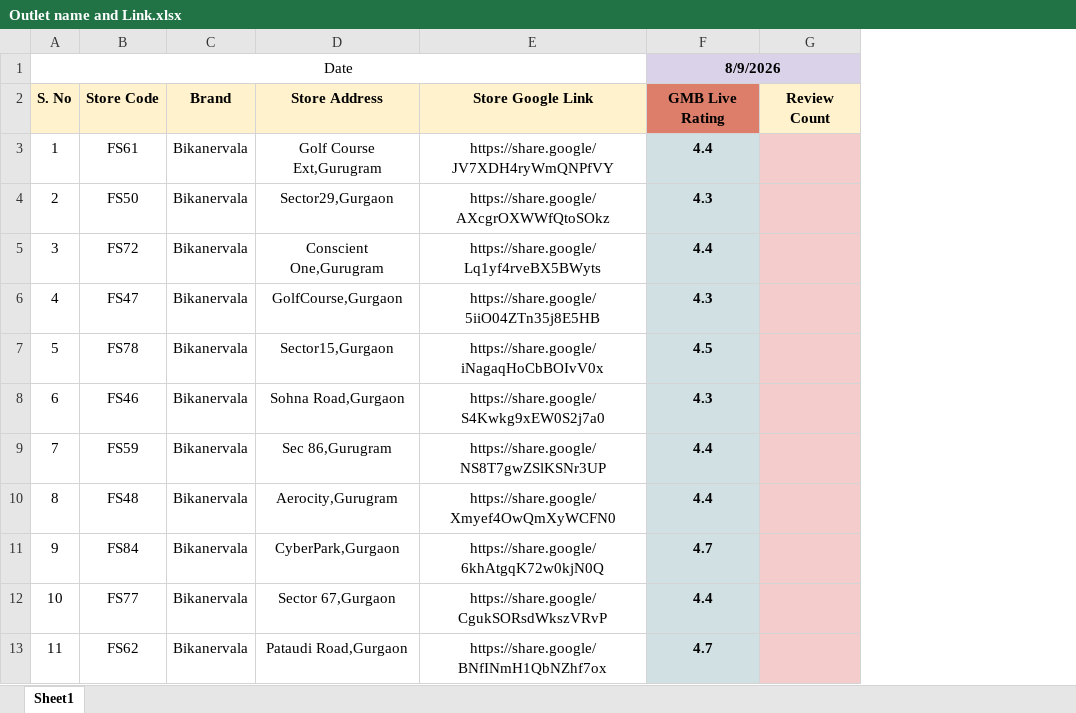
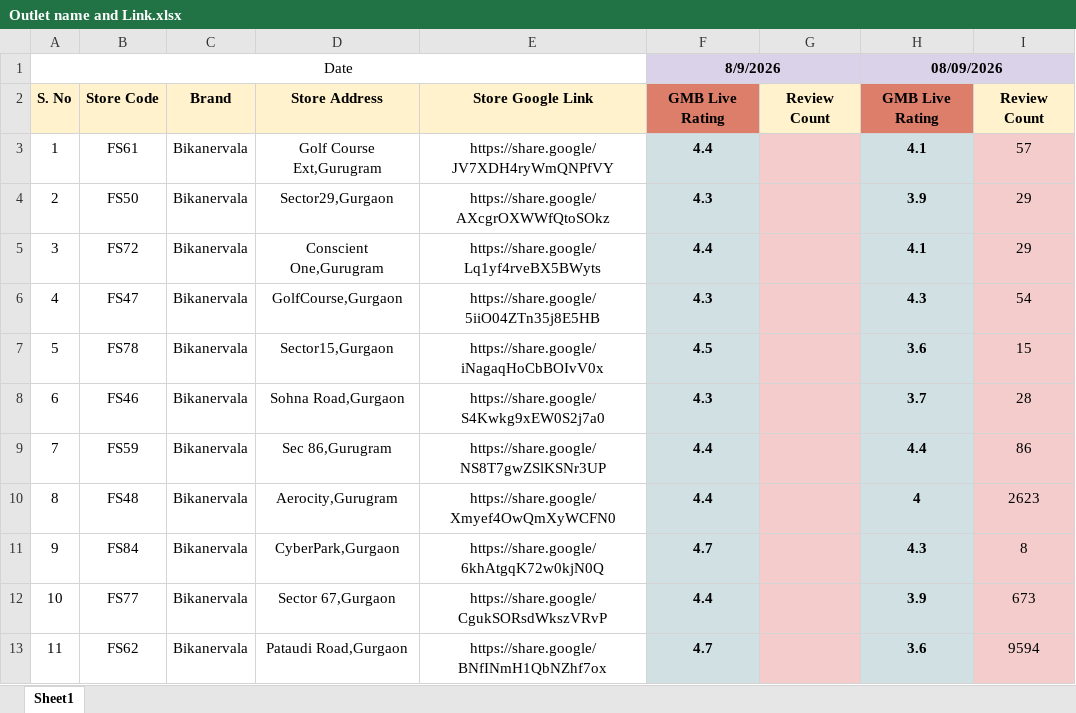
Before and after one commit to bikanervalap61/rating, an Excel workbook: Outlet name and Link.xlsx, sheet Sheet1, drawn as a sheet; only a part is shown; values as stored, in another font and other column widths than the file's, no borders; the diff names each change by its address in the sheet, - before the commit and + after, or states it on an @@ line.

```diff
--- a/Outlet name and Link.xlsx (sheet Sheet1)
+++ b/Outlet name and Link.xlsx (sheet Sheet1)
+column H, rows 1-13: 08/09/2026 | GMB Live Rating | 4.1 | 3.9 | 4.1 | 4.3 | 3.6 | 3.7 | 4.4 | 4 | 4.3 | 3.9 | 3.6
+column I, rows 2-13: Review Count | 57 | 29 | 29 | 54 | 15 | 28 | 86 | 2623 | 8 | 673 | 9594
-G1 fill: #D9D2E9
+G1 fill: none
```
